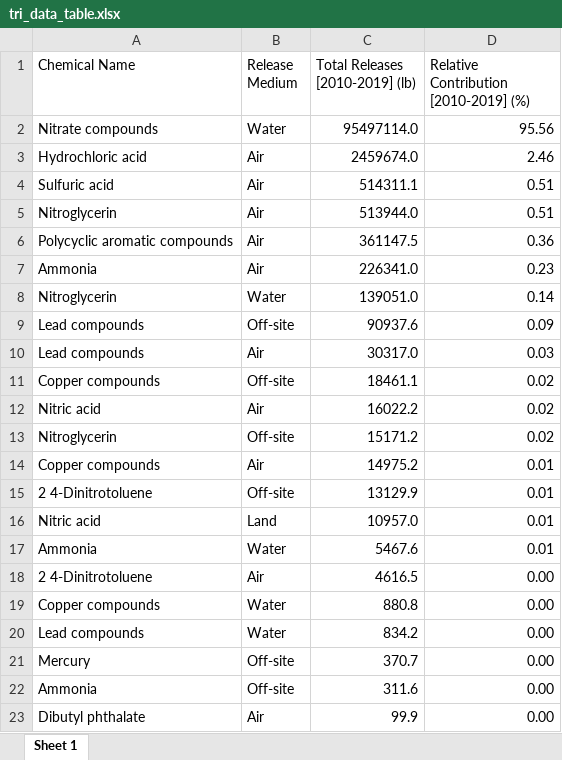
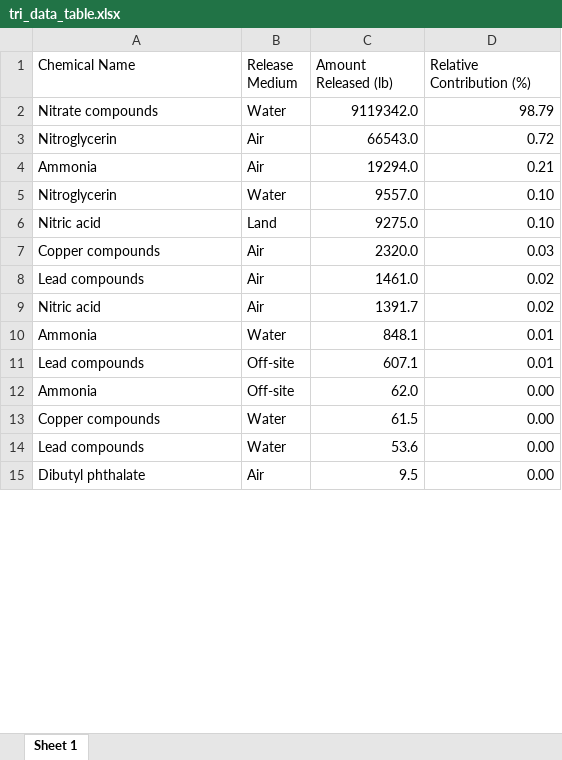
Before and after one commit to RAAP-Data-Transparency-Project/RAAP_transparency_project, an Excel workbook: tri_data/table/tri_data_table.xlsx, sheet Sheet 1, drawn as a sheet; only a part is shown; values as stored, in another font and other column widths than the file's, no borders; removed rows and columns are numbered as before the commit, all else as after; the diff covers the shown part only; the diff names each change by its address in the sheet, - before the commit and + after, or states it on an @@ line.

Commit message:
Changed time period to only include 2019 data

```diff
--- a/tri_data/table/tri_data_table.xlsx (sheet Sheet 1)
+++ b/tri_data/table/tri_data_table.xlsx (sheet Sheet 1)
-C1: Total Releases [2010-2019] (lb)
+C1: Amount Released (lb)
-D1: Relative Contribution [2010-2019] (%)
+D1: Relative Contribution (%)
-C2 (Amount Released (lb)): 95497114.0
+C2 (Amount Released (lb)): 9119342.0
-D2 (Relative Contribution (%)): 95.56
+D2 (Relative Contribution (%)): 98.79
-row 3: Hydrochloric acid | Air | 2459674.0 | 2.46
-row 4: Sulfuric acid | Air | 514311.1 | 0.51
-C3 (Amount Released (lb)): 513944.0
+C3 (Amount Released (lb)): 66543.0
-D3 (Relative Contribution (%)): 0.51
+D3 (Relative Contribution (%)): 0.72
-row 6: Polycyclic aromatic compounds | Air | 361147.5 | 0.36
-C4 (Amount Released (lb)): 226341.0
+C4 (Amount Released (lb)): 19294.0
-D4 (Relative Contribution (%)): 0.23
+D4 (Relative Contribution (%)): 0.21
-C5 (Amount Released (lb)): 139051.0
+C5 (Amount Released (lb)): 9557.0
-D5 (Relative Contribution (%)): 0.14
+D5 (Relative Contribution (%)): 0.10
-row 9: Lead compounds | Off-site | 90937.6 | 0.09
+row 6: Nitric acid | Land | 9275.0 | 0.10
+row 7: Copper compounds | Air | 2320.0 | 0.03
-C8 (Amount Released (lb)): 30317.0
+C8 (Amount Released (lb)): 1461.0
-D8 (Relative Contribution (%)): 0.03
+D8 (Relative Contribution (%)): 0.02
-row 11: Copper compounds | Off-site | 18461.1 | 0.02
-C9 (Amount Released (lb)): 16022.2
+C9 (Amount Released (lb)): 1391.7
-row 13: Nitroglycerin | Off-site | 15171.2 | 0.02
-row 14: Copper compounds | Air | 14975.2 | 0.01
-row 15: 2 4-Dinitrotoluene | Off-site | 13129.9 | 0.01
-row 16: Nitric acid | Land | 10957.0 | 0.01
-C10 (Amount Released (lb)): 5467.6
+C10 (Amount Released (lb)): 848.1
-row 18: 2 4-Dinitrotoluene | Air | 4616.5 | 0.00
+row 11: Lead compounds | Off-site | 607.1 | 0.01
+row 12: Ammonia | Off-site | 62.0 | 0.00
-C13 (Amount Released (lb)): 880.8
+C13 (Amount Released (lb)): 61.5
-C14 (Amount Released (lb)): 834.2
+C14 (Amount Released (lb)): 53.6
-row 21: Mercury | Off-site | 370.7 | 0.00
-row 22: Ammonia | Off-site | 311.6 | 0.00
-C15 (Amount Released (lb)): 99.9
+C15 (Amount Released (lb)): 9.5
```
Also changed, not shown: 4 removed rows and 5 edited cells elsewhere in this sheet, 1 other file.
